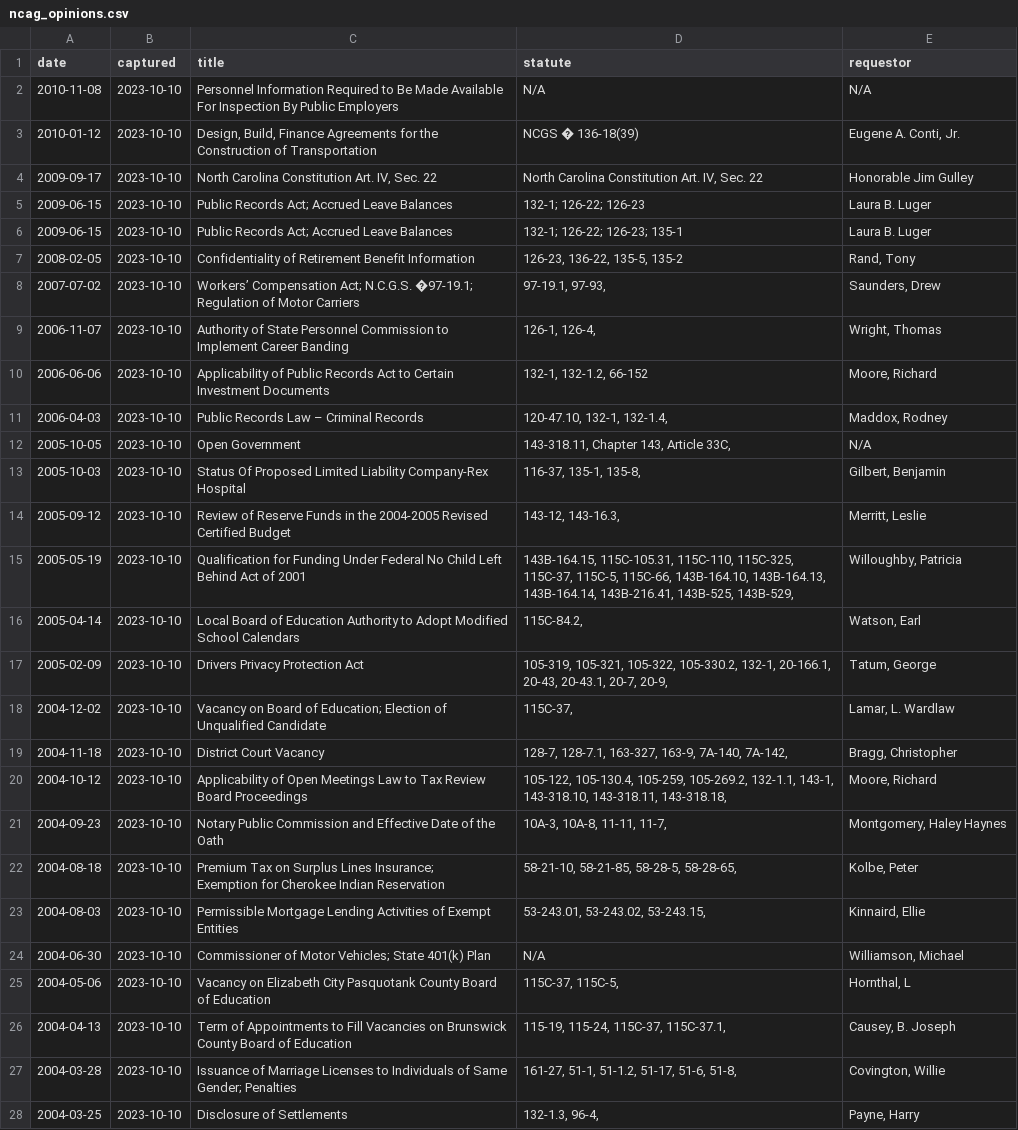
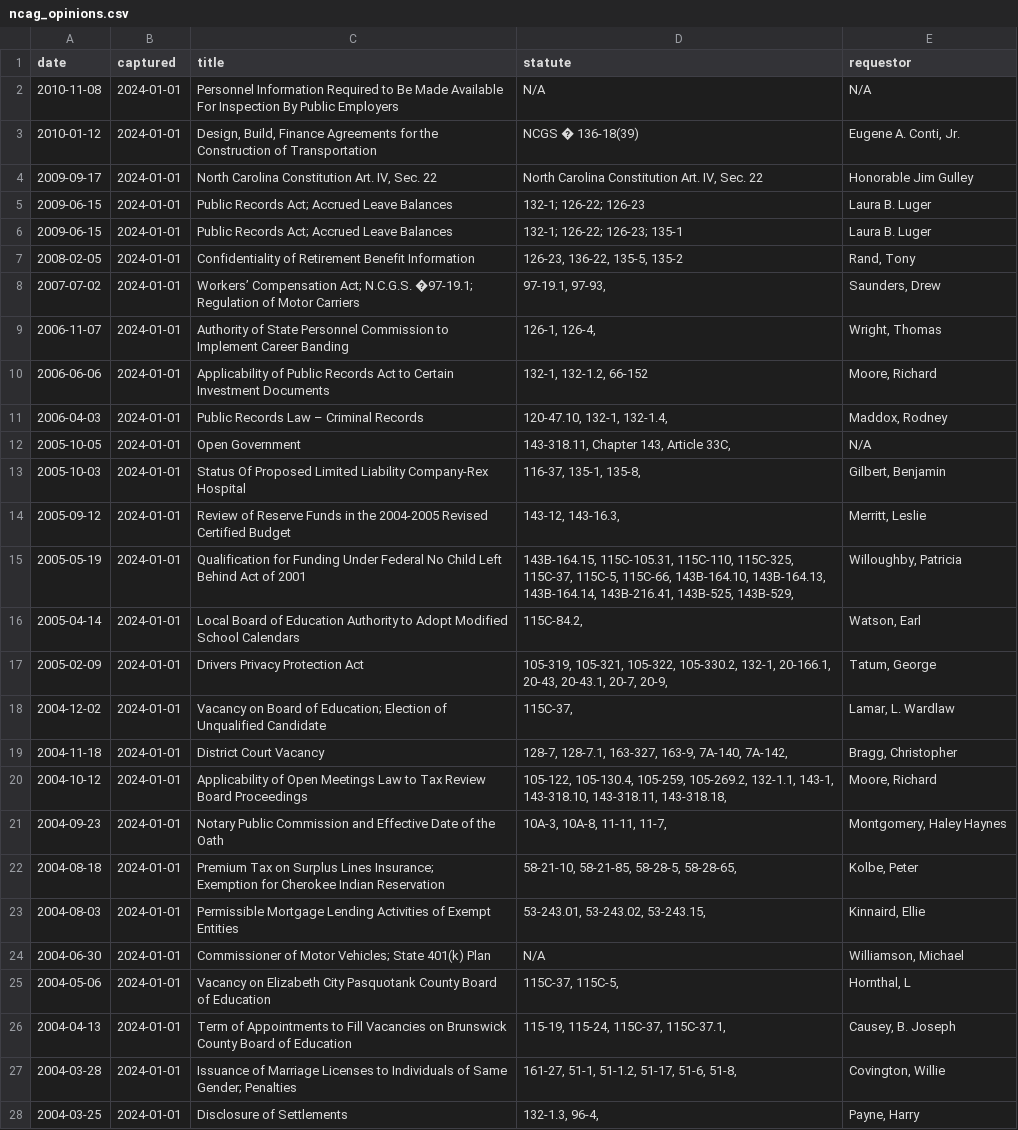
Before and after one commit to mtdukes/actions-scraper, a CSV file: ncag_opinions.csv, drawn as a sheet; only a part is shown; the diff covers the shown part only; the diff names each change by its address in the sheet, - before the commit and + after, or states it on an @@ line.

Commit message:
New legal opinion issued - data updated!

```diff
--- a/ncag_opinions.csv
+++ b/ncag_opinions.csv
-B2:B28 (captured): 2023-10-10
+B2:B28 (captured): 2024-01-01
```
Also changed, not shown: 23 edited cells elsewhere in this file.
